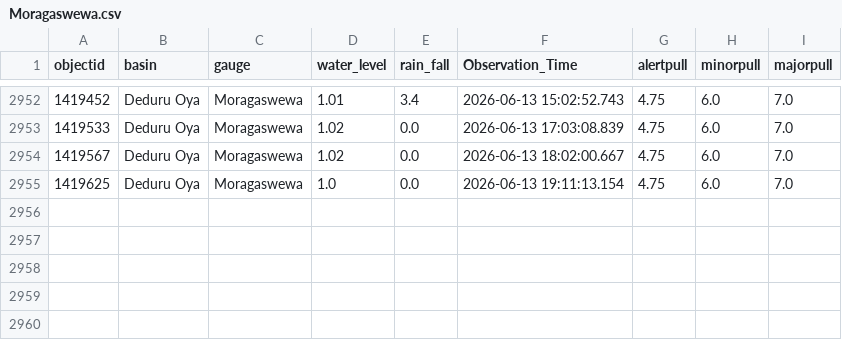
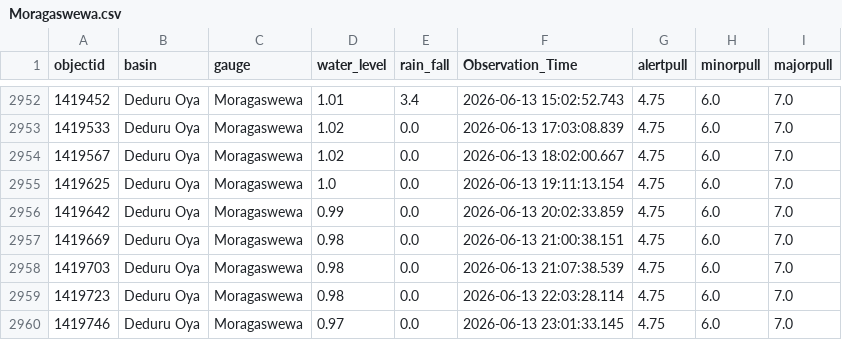
Before and after one commit to hhumal/Irrigation-Dept-Manual-River-Gauge-Readings, a CSV file: Station_Rainfall_CSVs/Moragaswewa.csv, drawn as a sheet; only a part is shown, gaps mark what is left out; the diff names each change by its address in the sheet, - before the commit and + after, or states it on an @@ line.

```diff
--- a/Station_Rainfall_CSVs/Moragaswewa.csv
+++ b/Station_Rainfall_CSVs/Moragaswewa.csv
+row 2956: 1419642 | Deduru Oya | Moragaswewa | 0.99 | 0.0 | 2026-06-13 20:02:33.859 | 4.75 | 6.0 | 7.0
+row 2957: 1419669 | Deduru Oya | Moragaswewa | 0.98 | 0.0 | 2026-06-13 21:00:38.151 | 4.75 | 6.0 | 7.0
+row 2958: 1419703 | Deduru Oya | Moragaswewa | 0.98 | 0.0 | 2026-06-13 21:07:38.539 | 4.75 | 6.0 | 7.0
+row 2959: 1419723 | Deduru Oya | Moragaswewa | 0.98 | 0.0 | 2026-06-13 22:03:28.114 | 4.75 | 6.0 | 7.0
+row 2960: 1419746 | Deduru Oya | Moragaswewa | 0.97 | 0.0 | 2026-06-13 23:01:33.145 | 4.75 | 6.0 | 7.0
```
Also changed, not shown: Station_Rainfall_CSVs/Deraniyagala.csv, Station_Rainfall_CSVs/Manampitiya.csv, 34 other files.
